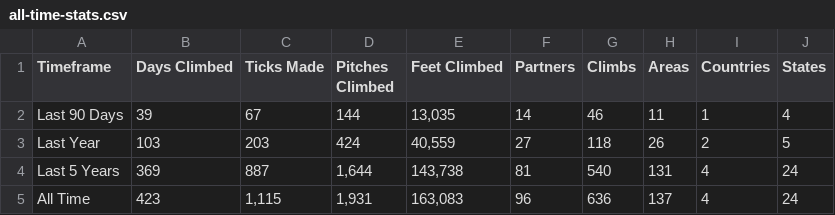
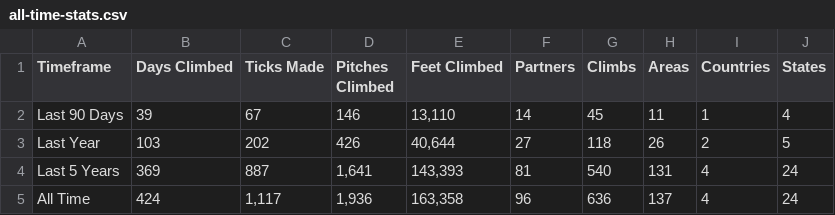
Before and after one commit to achiquit/websitejazzhands, a CSV file: climbing/data/all-time-stats.csv, drawn as a sheet.

```diff
--- a/climbing/data/all-time-stats.csv
+++ b/climbing/data/all-time-stats.csv
@@ -1,5 +1,5 @@
 Timeframe,"Days Climbed","Ticks Made","Pitches Climbed","Feet Climbed",Partners,Climbs,Areas,Countries,States
-"Last 90 Days",39,67,144,"13,035",14,46,11,1,4
-"Last Year",103,203,424,"40,559",27,118,26,2,5
-"Last 5 Years",369,887,"1,644","143,738",81,540,131,4,24
-"All Time",423,"1,115","1,931","163,083",96,636,137,4,24
+"Last 90 Days",39,67,146,"13,110",14,45,11,1,4
+"Last Year",103,202,426,"40,644",27,118,26,2,5
+"Last 5 Years",369,887,"1,641","143,393",81,540,131,4,24
+"All Time",424,"1,117","1,936","163,358",96,636,137,4,24
```
Also changed, not shown: climbing/data/all-ticks.csv, climbing/data/monthly-height.csv, 4 other files.
